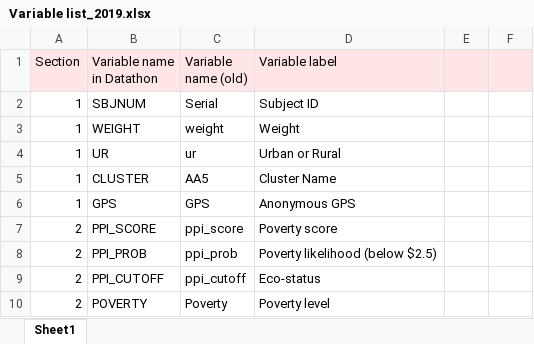
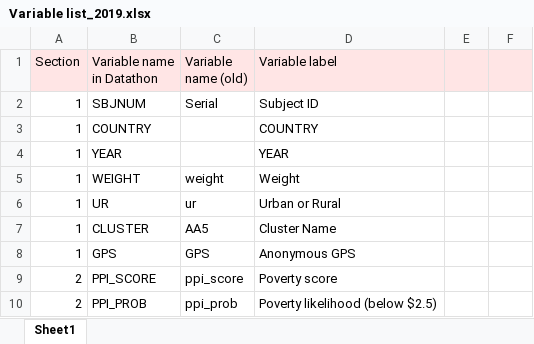
Before and after one commit to maiskt/hackathon.github.io, an Excel workbook: Variable list_2019.xlsx, sheet Sheet1, drawn as a sheet; only a part is shown; the shorter side is filled out with more unchanged rows; values as stored, in another font and other column widths than the file's, no borders; the diff names each change by its address in the sheet, - before the commit and + after, or states it on an @@ line.

Commit message:
Update Variable list_2019.xlsx

```diff
--- a/Variable list_2019.xlsx (sheet Sheet1)
+++ b/Variable list_2019.xlsx (sheet Sheet1)
+row 3: 1 | COUNTRY |  | COUNTRY
+row 4: 1 | YEAR |  | YEAR
```
